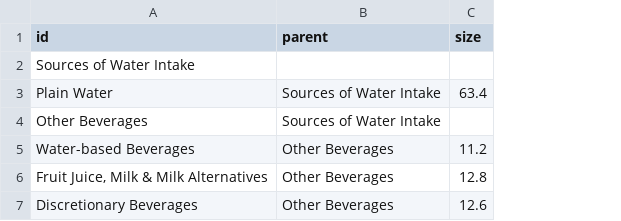
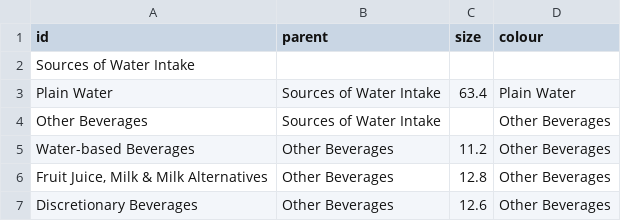
Before and after one commit to eash0006/FIT3179_DV2, a CSV file: sunburst.csv, drawn as a sheet; the diff names each change by its address in the sheet, - before the commit and + after, or states it on an @@ line.

Commit message:
Update sunburst.csv

```diff
--- a/sunburst.csv
+++ b/sunburst.csv
+column D (colour), rows 3-7: Plain Water | Other Beverages | Other Beverages | Other Beverages | Other Beverages
```
